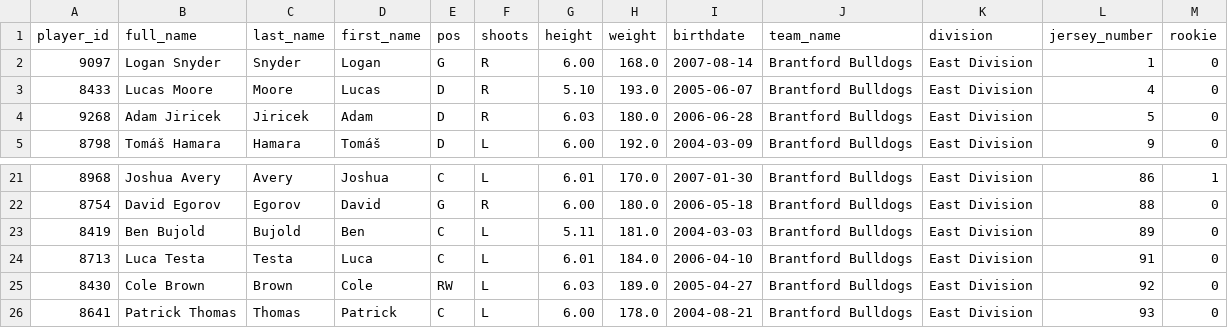
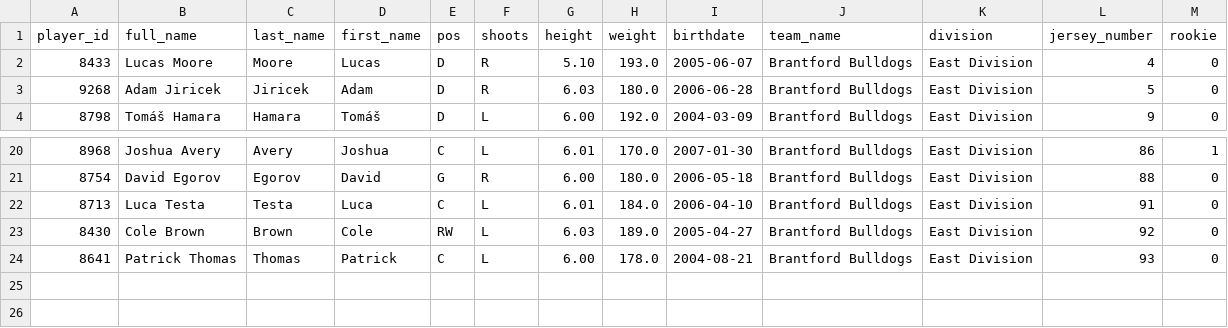
Before and after one commit to InsightDynamics/OHLStatHub, a CSV file: docs/OHL_ROSTERS/Brantford_Bulldogs.csv, drawn as a sheet; only a part is shown, gaps mark what is left out.

```diff
--- a/docs/OHL_ROSTERS/Brantford_Bulldogs.csv
+++ b/docs/OHL_ROSTERS/Brantford_Bulldogs.csv
@@ -1,3 +1,2 @@
 player_id,full_name,last_name,first_name,pos,shoots,height,weight,birthdate,team_name,division,jersey_number,rookie
-9097,Logan Snyder,Snyder,Logan,G,R,6.00,168.0,2007-08-14,Brantford Bulldogs,East Division,1,0
 8433,Lucas Moore,Moore,Lucas,D,R,5.10,193.0,2005-06-07,Brantford Bulldogs,East Division,4,0
@@ -22,3 +21,2 @@ player_id,full_name,last_name,first_name,pos,shoots,height,weight,birthdate,team
 8754,David Egorov,Egorov,David,G,R,6.00,180.0,2006-05-18,Brantford Bulldogs,East Division,88,0
-8419,Ben Bujold,Bujold,Ben,C,L,5.11,181.0,2004-03-03,Brantford Bulldogs,East Division,89,0
 8713,Luca Testa,Testa,Luca,C,L,6.01,184.0,2006-04-10,Brantford Bulldogs,East Division,91,0
```
Also changed, not shown: docs/OHL_ROSTERS/OHL_ROSTERS_2024_2025.csv, docs/OHL_STATS/Barrie_Colts.csv, 17 other files.
